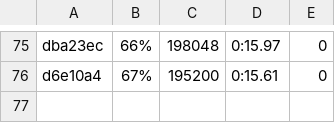
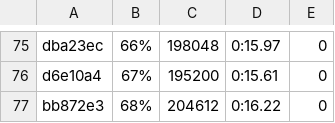
Before and after one commit to getgauge/gauge-benchmarks, a CSV file: docs/data/gauge/java_maven_multithreaded.csv, drawn as a sheet; only a part is shown, gaps mark what is left out; the diff names each change by its address in the sheet, - before the commit and + after, or states it on an @@ line.

```diff
--- a/docs/data/gauge/java_maven_multithreaded.csv
+++ b/docs/data/gauge/java_maven_multithreaded.csv
+row 77: bb872e3 | 68% | 204612 | 0:16.22 | 0
```
Also changed, not shown: docs/data/gauge/java_gradle_multithreaded.csv, docs/data/gauge/java_gradle_parallel.csv, 6 other files.
